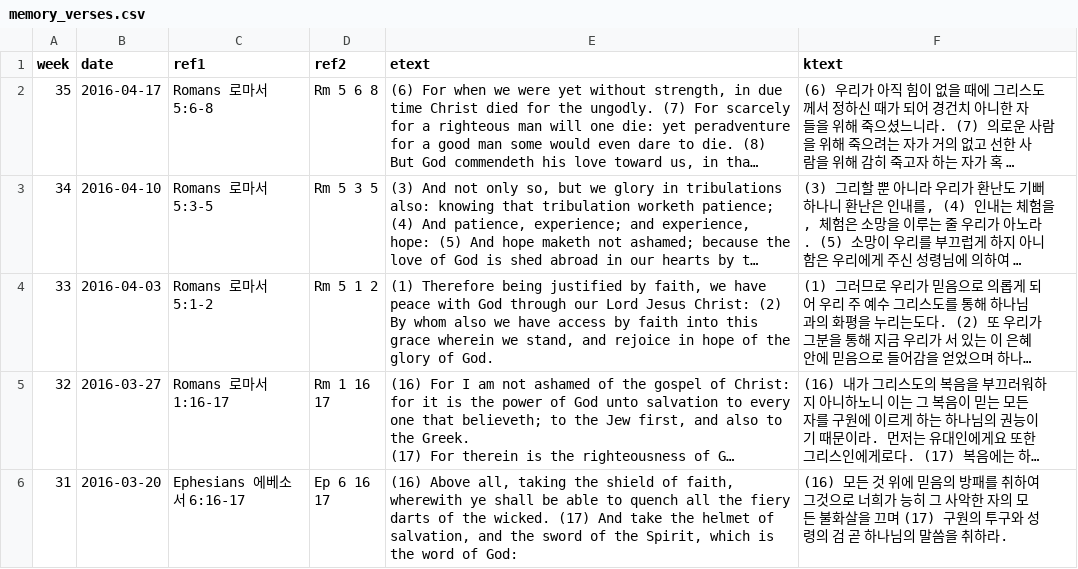
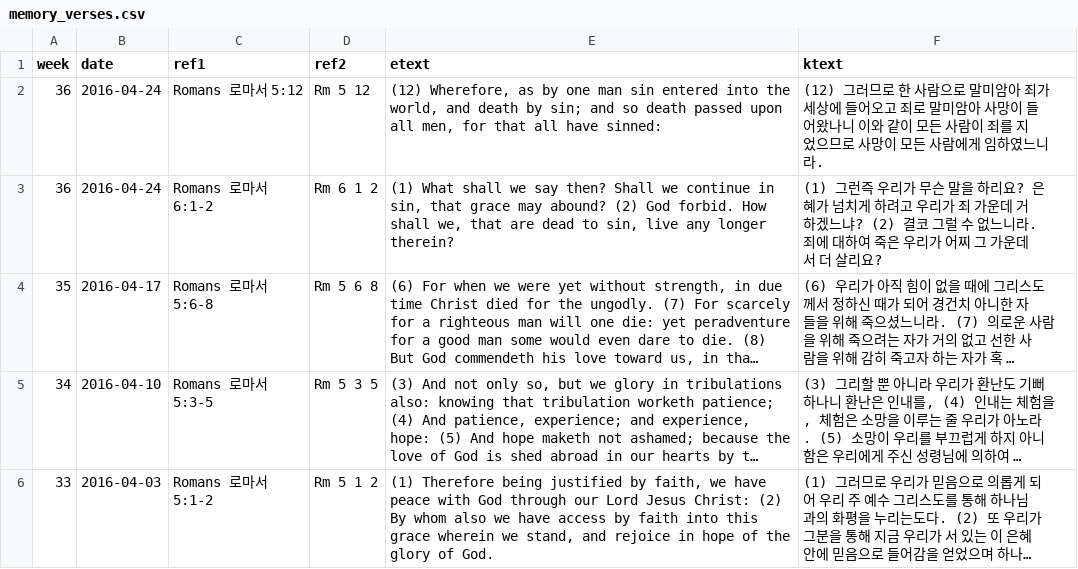
Before and after one commit to Hohyun/IIBC_Weekly_Verses, a CSV file: memory_verses.csv, drawn as a sheet; only a part is shown; the shorter side is filled out with more unchanged rows; long unchanged cells end in …; the diff names each change by its address in the sheet, - before the commit and + after, or states it on an @@ line.

Commit message:
verses updated

```diff
--- a/memory_verses.csv
+++ b/memory_verses.csv
+row 2: 36 | 2016-04-24 | Romans 로마서 5:12 | Rm 5 12 | (12) Wherefore, as by one man sin entered into the world, and death by sin; and so death passed upon all men, for that all have sinned: | (12) 그러므로 한 사람으로 말미암아 죄가 세상에 들어오고 죄로 말미암아 사망이 들어왔나니 이와 같이 모든 사람이 죄를 지었으므로 사망이 모든 사람에게 임하였느니라.
+row 3: 36 | 2016-04-24 | Romans 로마서 6:1-2 | Rm 6 1 2 | (1) What shall we say then? Shall we continue in sin, that grace may abound? (2) God forbid. How shall we, that are dead to sin, live any longer therein? | (1) 그런즉 우리가 무슨 말을 하리요? 은혜가 넘치게 하려고 우리가 죄 가운데 거하겠느냐? (2) 결코 그럴 수 없느니라. 죄에 대하여 죽은 우리가 어찌 그 가운데서 더 살리요?
```
